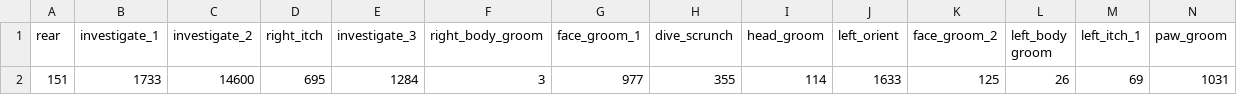
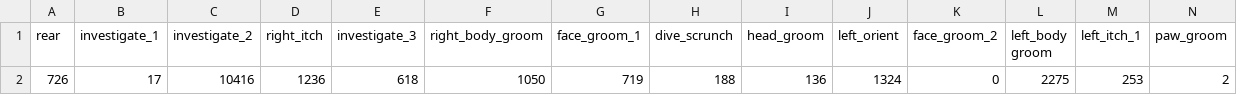
Before and after one commit to runninghsus/realtime-asoid, a CSV file: test_behavior_counts.csv, drawn as a sheet; only a part is shown; removed rows and columns are numbered as before the commit, all else as after; rows hold the shown columns only; the diff names each change by its address in the sheet, - before the commit and + after, or states it on an @@ line.

```diff
--- a/test_behavior_counts.csv
+++ b/test_behavior_counts.csv
-row 2: 151 | 1733 | 14600 | 695 | 1284 | 3 | 977 | 355 | 114 | 1633 | 125 | 26 | 69 | 1031
+row 2: 726 | 17 | 10416 | 1236 | 618 | 1050 | 719 | 188 | 136 | 1324 | 0 | 2275 | 253 | 2
```
Also changed, not shown: 9 other files.
